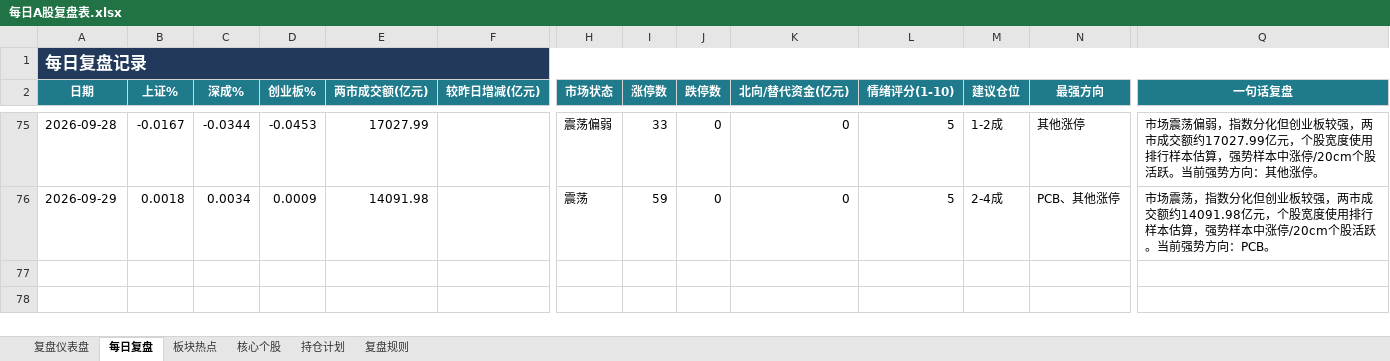
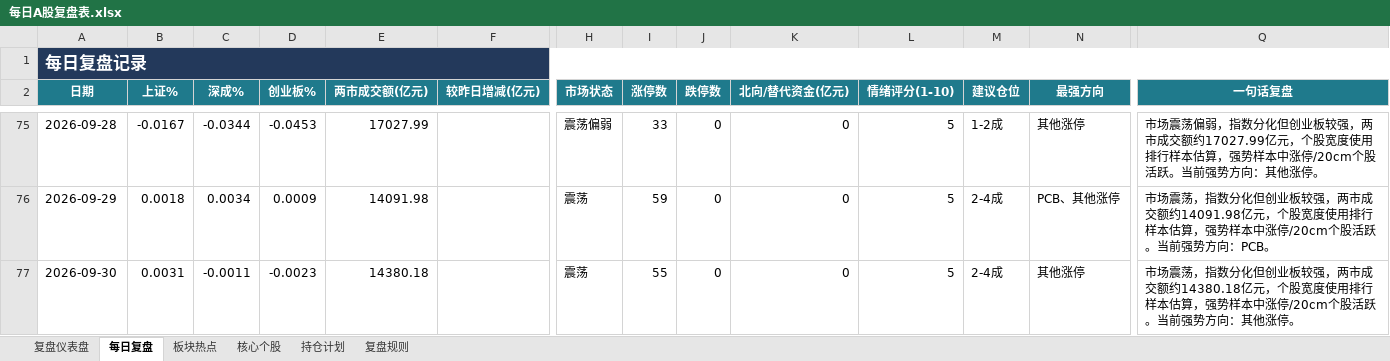
Before and after one commit to Toristricky/a-share-daily-review, an Excel workbook: 每日A股复盘表.xlsx, sheet 每日复盘, drawn as a sheet; only a part is shown, gaps mark what is left out; values as stored, in another font and other column widths than the file's, no borders; rows hold the shown columns only; the diff names each change by its address in the sheet, - before the commit and + after, or states it on an @@ line.

```diff
--- a/每日A股复盘表.xlsx (sheet 每日复盘)
+++ b/每日A股复盘表.xlsx (sheet 每日复盘)
+row 77: 2026-09-30 | 0.0031 | -0.0011 | -0.0023 | 14380.18 |  | 震荡 | 55 | 0 | 0 | 5 | 2-4成 | 其他涨停 | 市场震荡，指数分化但创业板较强，两市成交额约14380.18亿元，个股宽度使用排行样本估算，强势样本中涨停/20cm个股活跃。当前强势方向：其他涨停。
```
Also changed, not shown: 3 other files.
